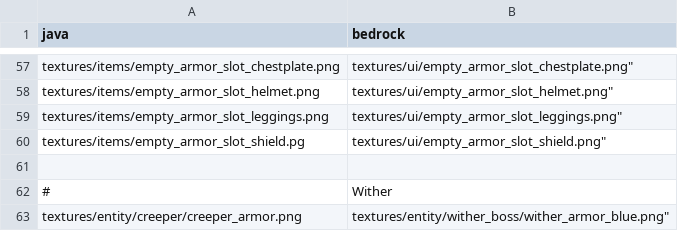
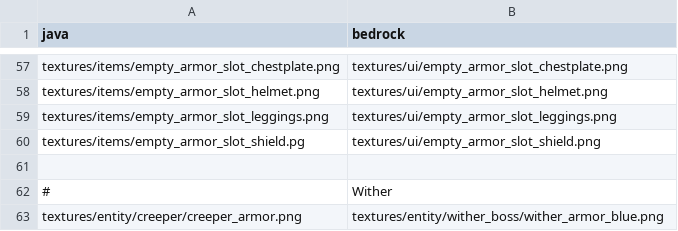
Before and after one commit to null2264/Bedrock-Resource-Converter-PY, a CSV file: copy.csv, drawn as a sheet; only a part is shown, gaps mark what is left out; the diff covers the shown part only.

```diff
--- a/copy.csv
+++ b/copy.csv
@@ -57,7 +57,7 @@ java,bedrock
-"textures/items/empty_armor_slot_chestplate.png",textures/ui/empty_armor_slot_chestplate.png"
-"textures/items/empty_armor_slot_helmet.png",textures/ui/empty_armor_slot_helmet.png"
-"textures/items/empty_armor_slot_leggings.png",textures/ui/empty_armor_slot_leggings.png"
-"textures/items/empty_armor_slot_shield.pg",textures/ui/empty_armor_slot_shield.png"
+"textures/items/empty_armor_slot_chestplate.png","textures/ui/empty_armor_slot_chestplate.png"
+"textures/items/empty_armor_slot_helmet.png","textures/ui/empty_armor_slot_helmet.png"
+"textures/items/empty_armor_slot_leggings.png","textures/ui/empty_armor_slot_leggings.png"
+"textures/items/empty_armor_slot_shield.pg","textures/ui/empty_armor_slot_shield.png"
 
 #,Wither
-"textures/entity/creeper/creeper_armor.png",textures/entity/wither_boss/wither_armor_blue.png"
+"textures/entity/creeper/creeper_armor.png","textures/entity/wither_boss/wither_armor_blue.png"
```
Also changed, not shown: 30 edited cells elsewhere in this file.
